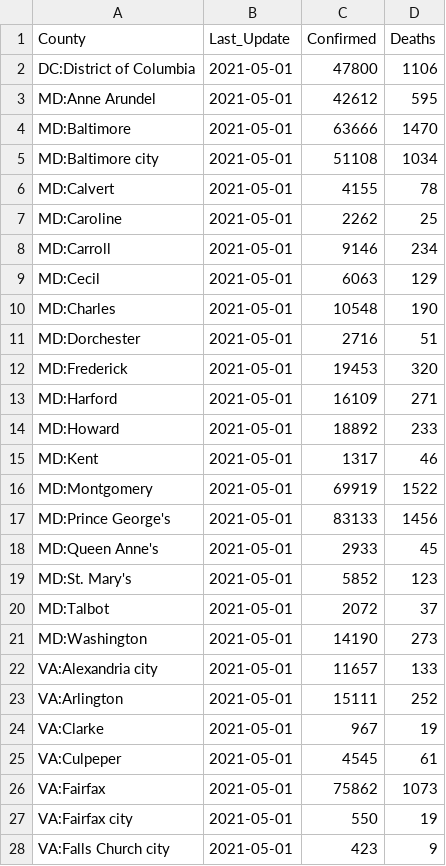
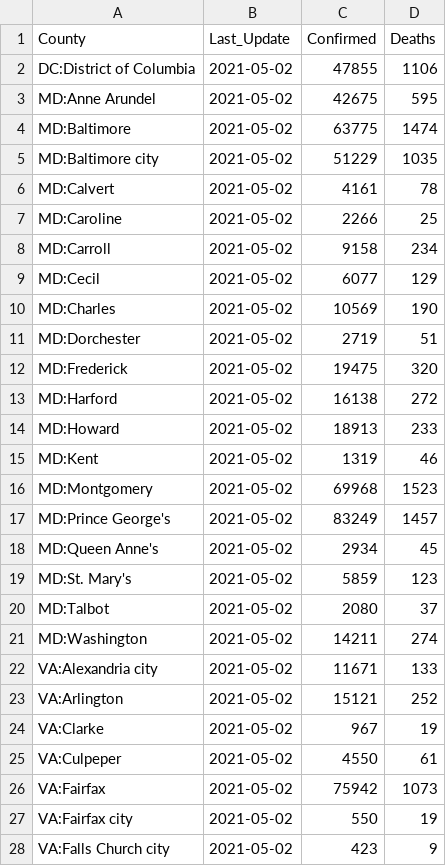
Before and after one commit to ONYLAB/cberopen, a CSV file: Data/Latest_DC_MD_VA.csv, drawn as a sheet; only a part is shown; the diff covers the shown part only.

```diff
--- a/Data/Latest_DC_MD_VA.csv
+++ b/Data/Latest_DC_MD_VA.csv
@@ -1,28 +1,28 @@
 "County","Last_Update","Confirmed","Deaths"
-"DC:District of Columbia",2021-05-01,47800,1106
-"MD:Anne Arundel",2021-05-01,42612,595
-"MD:Baltimore",2021-05-01,63666,1470
-"MD:Baltimore city",2021-05-01,51108,1034
-"MD:Calvert",2021-05-01,4155,78
-"MD:Caroline",2021-05-01,2262,25
-"MD:Carroll",2021-05-01,9146,234
-"MD:Cecil",2021-05-01,6063,129
-"MD:Charles",2021-05-01,10548,190
-"MD:Dorchester",2021-05-01,2716,51
-"MD:Frederick",2021-05-01,19453,320
-"MD:Harford",2021-05-01,16109,271
-"MD:Howard",2021-05-01,18892,233
-"MD:Kent",2021-05-01,1317,46
-"MD:Montgomery",2021-05-01,69919,1522
-"MD:Prince George's",2021-05-01,83133,1456
-"MD:Queen Anne's",2021-05-01,2933,45
-"MD:St. Mary's",2021-05-01,5852,123
-"MD:Talbot",2021-05-01,2072,37
-"MD:Washington",2021-05-01,14190,273
-"VA:Alexandria city",2021-05-01,11657,133
-"VA:Arlington",2021-05-01,15111,252
-"VA:Clarke",2021-05-01,967,19
-"VA:Culpeper",2021-05-01,4545,61
-"VA:Fairfax",2021-05-01,75862,1073
-"VA:Fairfax city",2021-05-01,550,19
-"VA:Falls Church city",2021-05-01,423,9
+"DC:District of Columbia",2021-05-02,47855,1106
+"MD:Anne Arundel",2021-05-02,42675,595
+"MD:Baltimore",2021-05-02,63775,1474
+"MD:Baltimore city",2021-05-02,51229,1035
+"MD:Calvert",2021-05-02,4161,78
+"MD:Caroline",2021-05-02,2266,25
+"MD:Carroll",2021-05-02,9158,234
+"MD:Cecil",2021-05-02,6077,129
+"MD:Charles",2021-05-02,10569,190
+"MD:Dorchester",2021-05-02,2719,51
+"MD:Frederick",2021-05-02,19475,320
+"MD:Harford",2021-05-02,16138,272
+"MD:Howard",2021-05-02,18913,233
+"MD:Kent",2021-05-02,1319,46
+"MD:Montgomery",2021-05-02,69968,1523
+"MD:Prince George's",2021-05-02,83249,1457
+"MD:Queen Anne's",2021-05-02,2934,45
+"MD:St. Mary's",2021-05-02,5859,123
+"MD:Talbot",2021-05-02,2080,37
+"MD:Washington",2021-05-02,14211,274
+"VA:Alexandria city",2021-05-02,11671,133
+"VA:Arlington",2021-05-02,15121,252
+"VA:Clarke",2021-05-02,967,19
+"VA:Culpeper",2021-05-02,4550,61
+"VA:Fairfax",2021-05-02,75942,1073
+"VA:Fairfax city",2021-05-02,550,19
+"VA:Falls Church city",2021-05-02,423,9
```
Also changed, not shown: 28 edited cells elsewhere in this file, Data/County_Linear_Regression.csv, Data/Long_DC_MD_VA.csv, 2 other files.
